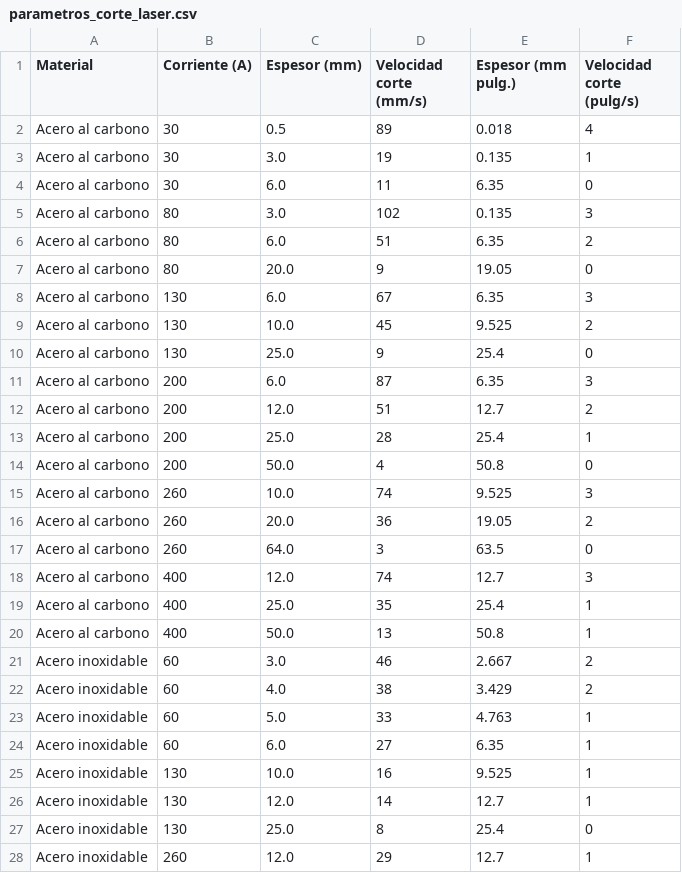
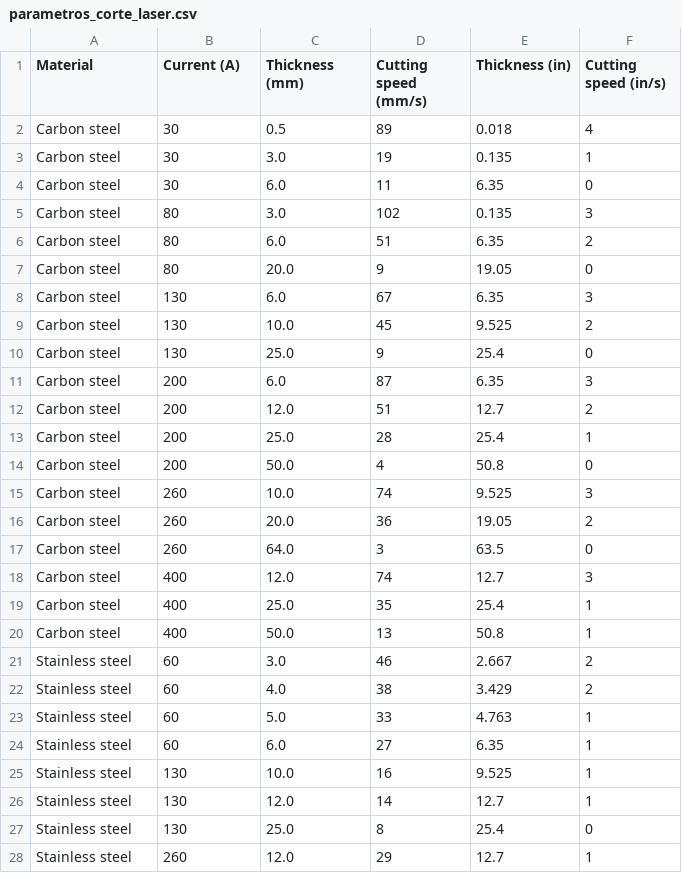
Before and after one commit to beatcsh/pantografo_codes_releases, a CSV file: backend/data/parametros_corte_laser.csv, drawn as a sheet; only a part is shown; the diff covers the shown part only.

```diff
--- a/backend/data/parametros_corte_laser.csv
+++ b/backend/data/parametros_corte_laser.csv
@@ -1,28 +1,28 @@
-Material,Corriente (A),Espesor (mm),Velocidad corte (mm/s),Espesor (mm pulg.),Velocidad corte (pulg/s)
-Acero al carbono,30,0.5,89,0.018,4
-Acero al carbono,30,3.0,19,0.135,1
-Acero al carbono,30,6.0,11,6.35,0
-Acero al carbono,80,3.0,102,0.135,3
-Acero al carbono,80,6.0,51,6.35,2
-Acero al carbono,80,20.0,9,19.05,0
-Acero al carbono,130,6.0,67,6.35,3
-Acero al carbono,130,10.0,45,9.525,2
-Acero al carbono,130,25.0,9,25.4,0
-Acero al carbono,200,6.0,87,6.35,3
-Acero al carbono,200,12.0,51,12.7,2
-Acero al carbono,200,25.0,28,25.4,1
-Acero al carbono,200,50.0,4,50.8,0
-Acero al carbono,260,10.0,74,9.525,3
-Acero al carbono,260,20.0,36,19.05,2
-Acero al carbono,260,64.0,3,63.5,0
-Acero al carbono,400,12.0,74,12.7,3
-Acero al carbono,400,25.0,35,25.4,1
-Acero al carbono,400,50.0,13,50.8,1
-Acero inoxidable,60,3.0,46,2.667,2
-Acero inoxidable,60,4.0,38,3.429,2
-Acero inoxidable,60,5.0,33,4.763,1
-Acero inoxidable,60,6.0,27,6.35,1
-Acero inoxidable,130,10.0,16,9.525,1
-Acero inoxidable,130,12.0,14,12.7,1
-Acero inoxidable,130,25.0,8,25.4,0
-Acero inoxidable,260,12.0,29,12.7,1
+Material,Current (A),Thickness (mm),Cutting speed (mm/s),Thickness (in),Cutting speed (in/s)
+Carbon steel,30,0.5,89,0.018,4
+Carbon steel,30,3.0,19,0.135,1
+Carbon steel,30,6.0,11,6.35,0
+Carbon steel,80,3.0,102,0.135,3
+Carbon steel,80,6.0,51,6.35,2
+Carbon steel,80,20.0,9,19.05,0
+Carbon steel,130,6.0,67,6.35,3
+Carbon steel,130,10.0,45,9.525,2
+Carbon steel,130,25.0,9,25.4,0
+Carbon steel,200,6.0,87,6.35,3
+Carbon steel,200,12.0,51,12.7,2
+Carbon steel,200,25.0,28,25.4,1
+Carbon steel,200,50.0,4,50.8,0
+Carbon steel,260,10.0,74,9.525,3
+Carbon steel,260,20.0,36,19.05,2
+Carbon steel,260,64.0,3,63.5,0
+Carbon steel,400,12.0,74,12.7,3
+Carbon steel,400,25.0,35,25.4,1
+Carbon steel,400,50.0,13,50.8,1
+Stainless steel,60,3.0,46,2.667,2
+Stainless steel,60,4.0,38,3.429,2
+Stainless steel,60,5.0,33,4.763,1
+Stainless steel,60,6.0,27,6.35,1
+Stainless steel,130,10.0,16,9.525,1
+Stainless steel,130,12.0,14,12.7,1
+Stainless steel,130,25.0,8,25.4,0
+Stainless steel,260,12.0,29,12.7,1
```
Also changed, not shown: 23 edited cells elsewhere in this file, 17 other files.
